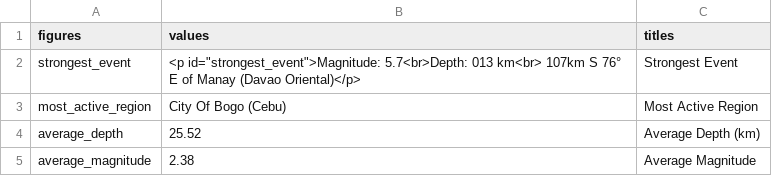
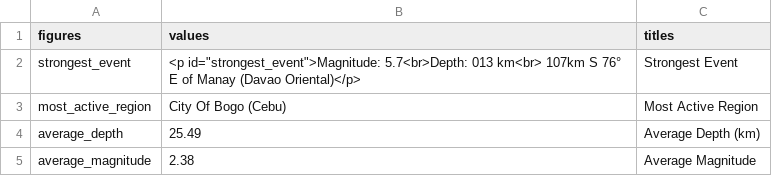
Before and after one commit to Waytii/chamthesleeptalker, a CSV file: earthquake_summary_stats.csv, drawn as a sheet.

```diff
--- a/earthquake_summary_stats.csv
+++ b/earthquake_summary_stats.csv
@@ -3,3 +3,3 @@ strongest_event,"<p id=""strongest_event"">Magnitude: 5.7<br>Depth: 013 km<br> 1
 most_active_region,City Of Bogo (Cebu),Most Active Region
-average_depth,25.52,Average Depth (km)
+average_depth,25.49,Average Depth (km)
 average_magnitude,2.38,Average Magnitude
```
Also changed, not shown: earthquakes.csv, earthquakes_past_24_hours.csv, 5 other files.
